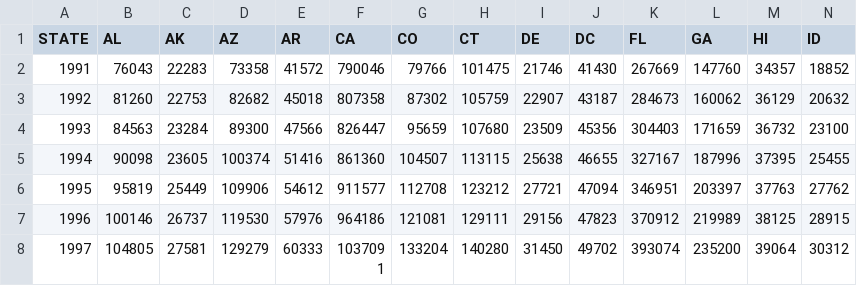
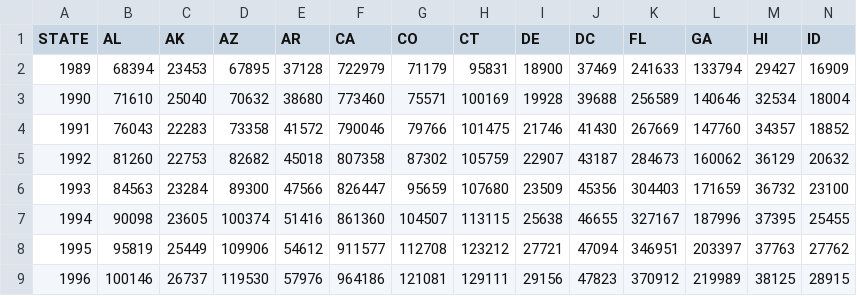
Before and after one commit to sfhansen/mse246_project, a CSV file: data/STATE_GDP.csv, drawn as a sheet; only a part is shown; the shorter side is filled out with more unchanged rows; rows hold the shown columns only; the diff names each change by its address in the sheet, - before the commit and + after, or states it on an @@ line.

Commit message:
state gdp update

```diff
--- a/data/STATE_GDP.csv
+++ b/data/STATE_GDP.csv
+row 2: 1989 | 68394 | 23453 | 67895 | 37128 | 722979 | 71179 | 95831 | 18900 | 37469 | 241633 | 133794 | 29427 | 16909
+row 3: 1990 | 71610 | 25040 | 70632 | 38680 | 773460 | 75571 | 100169 | 19928 | 39688 | 256589 | 140646 | 32534 | 18004
```
